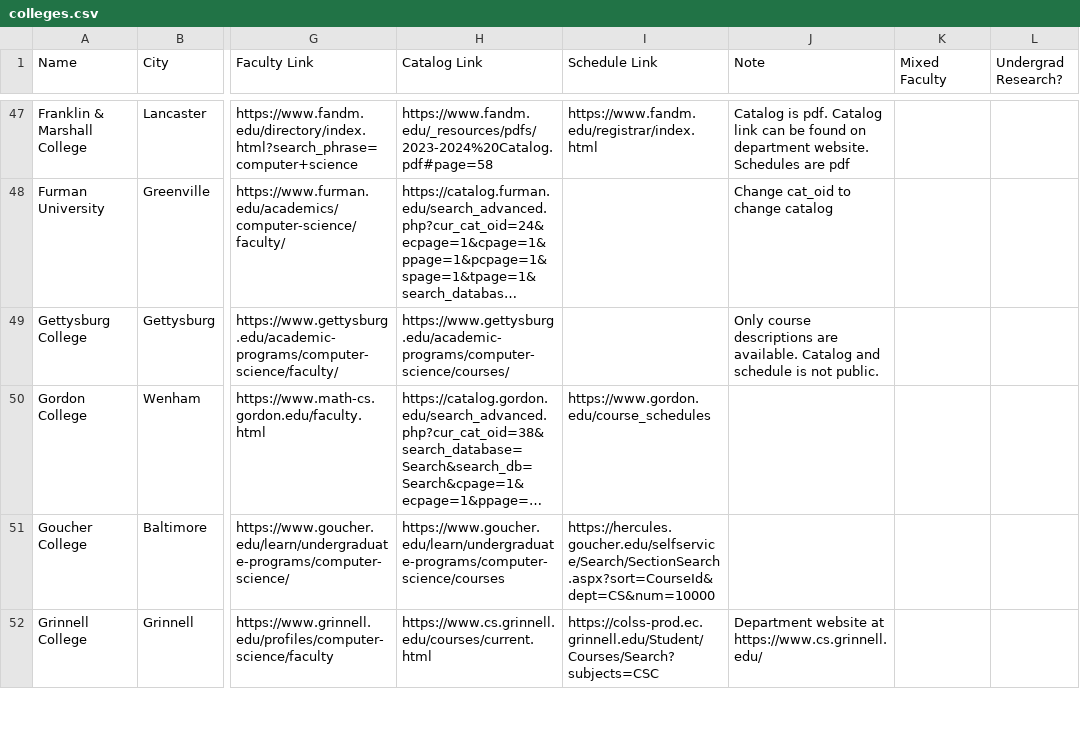
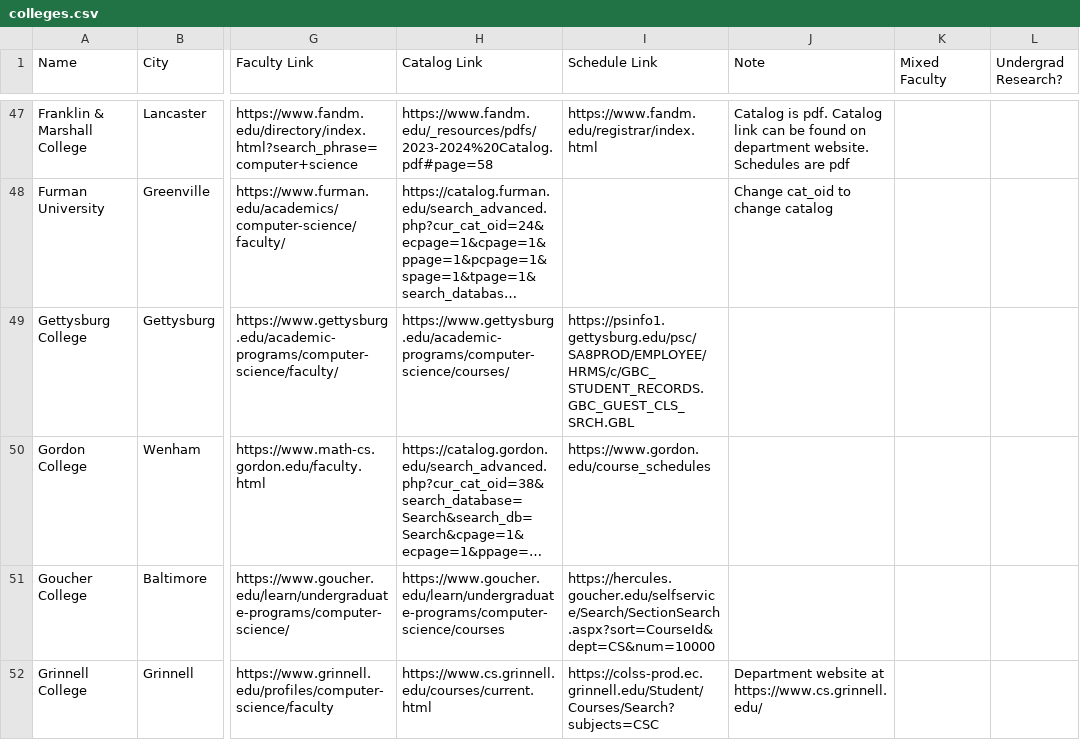
Before and after one commit to dzungvpham/cslac, a CSV file: data/colleges.csv, drawn as a sheet; only a part is shown, gaps mark what is left out; long unchanged cells end in …; the diff names each change by its address in the sheet, - before the commit and + after, or states it on an @@ line.

Commit message:
Add Gettysburg schedule

```diff
--- a/data/colleges.csv
+++ b/data/colleges.csv
-I49 (Schedule Link): (empty)
+I49 (Schedule Link): https://psinfo1.gettysburg.edu/psc/SA8PROD/EMPLOYEE/HRMS/c/GBC_STUDENT_RECORDS.GBC_GUEST_CLS_SRCH.GBL
-J49 (Note): Only course descriptions are available. Catalog and schedule is not public.
+J49 (Note): (empty)
```
Also changed, not shown: 3 other files.
